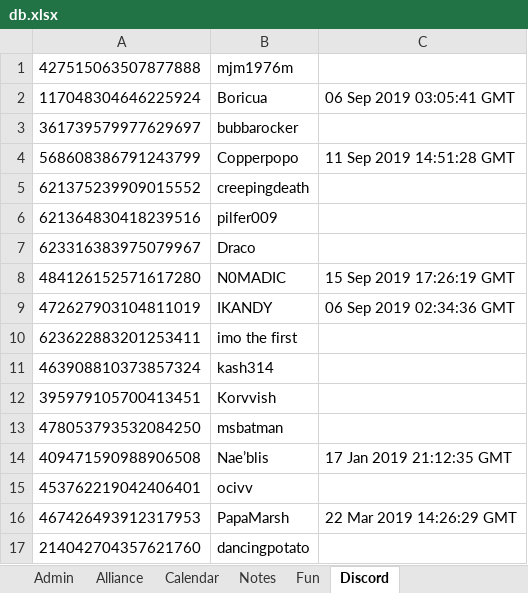
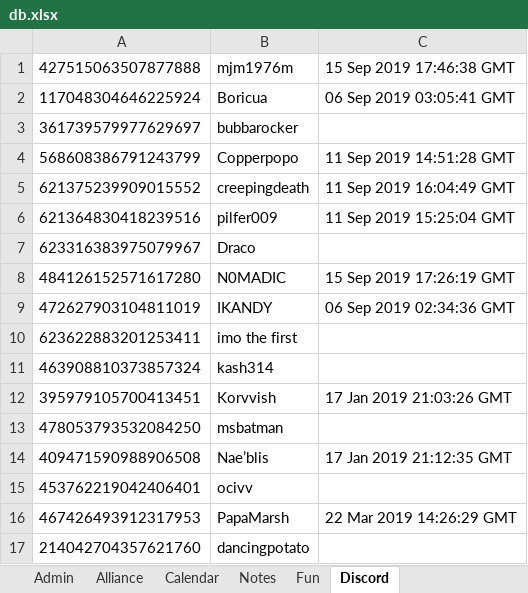
Before and after one commit to papa-marsh/PapaBot, an Excel workbook: db.xlsx, sheet Discord, drawn as a sheet; only a part is shown; values as stored, in another font and other column widths than the file's, no borders; the diff names each change by its address in the sheet, - before the commit and + after, or states it on an @@ line.

```diff
--- a/db.xlsx (sheet Discord)
+++ b/db.xlsx (sheet Discord)
-C1: (empty)
+C1: 15 Sep 2019 17:46:38 GMT
-C5: (empty)
+C5: 11 Sep 2019 16:04:49 GMT
-C6: (empty)
+C6: 11 Sep 2019 15:25:04 GMT
-C12: (empty)
+C12: 17 Jan 2019 21:03:26 GMT
```
Also changed, not shown: db_BACKUP.xlsx.
